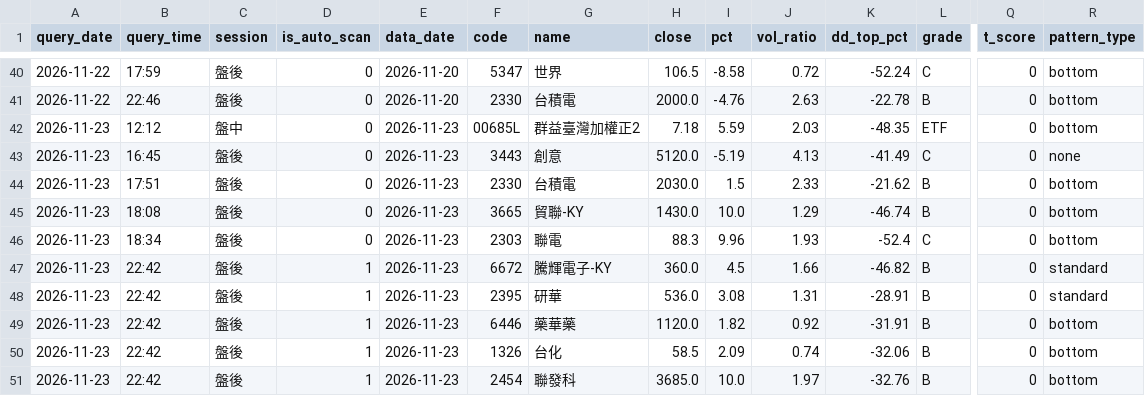
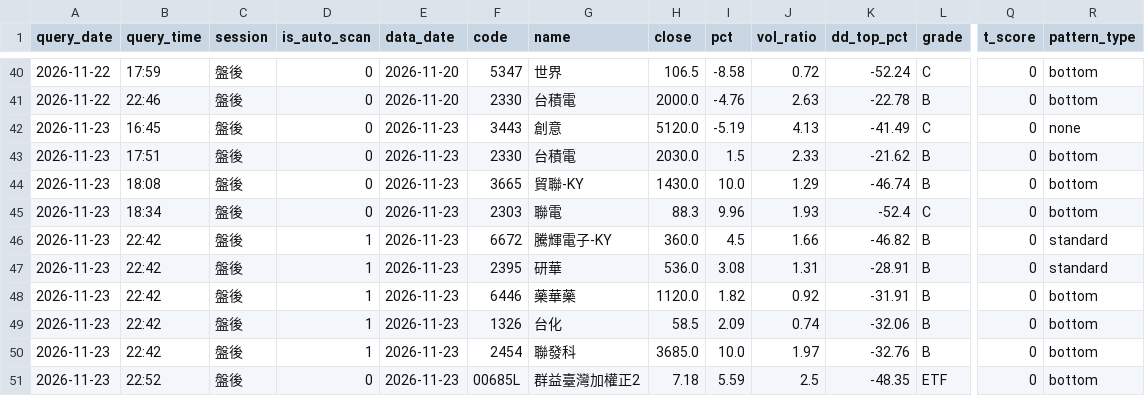
Before and after one commit to bios12-huang/stock-report-pages, a CSV file: data/query_history.csv, drawn as a sheet; only a part is shown, gaps mark what is left out; removed rows and columns are numbered as before the commit, all else as after; rows hold the shown columns only; the diff names each change by its address in the sheet, - before the commit and + after, or states it on an @@ line.

Commit message:
log 00685L (2026-11-23 盤後)

```diff
--- a/data/query_history.csv
+++ b/data/query_history.csv
-row 42: 2026-11-23 | 12:12 | 盤中 | 0 | 2026-11-23 | 00685L | 群益臺灣加權正2 | 7.18 | 5.59 | 2.03 | -48.35 | ETF | 0 | bottom
+row 51: 2026-11-23 | 22:52 | 盤後 | 0 | 2026-11-23 | 00685L | 群益臺灣加權正2 | 7.18 | 5.59 | 2.5 | -48.35 | ETF | 0 | bottom
```
